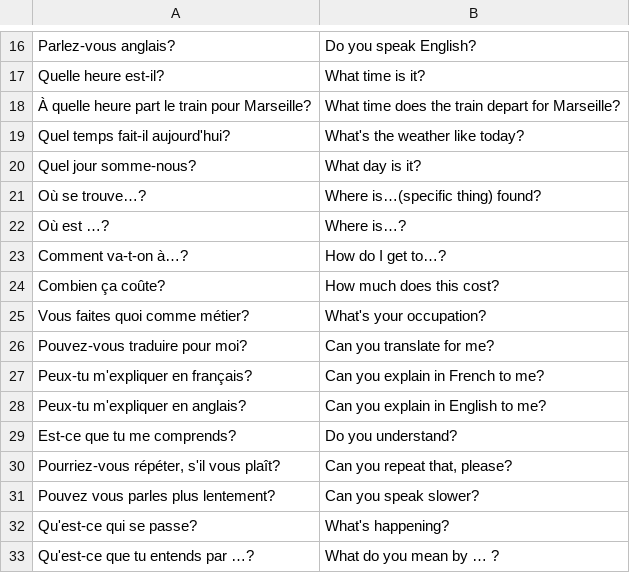
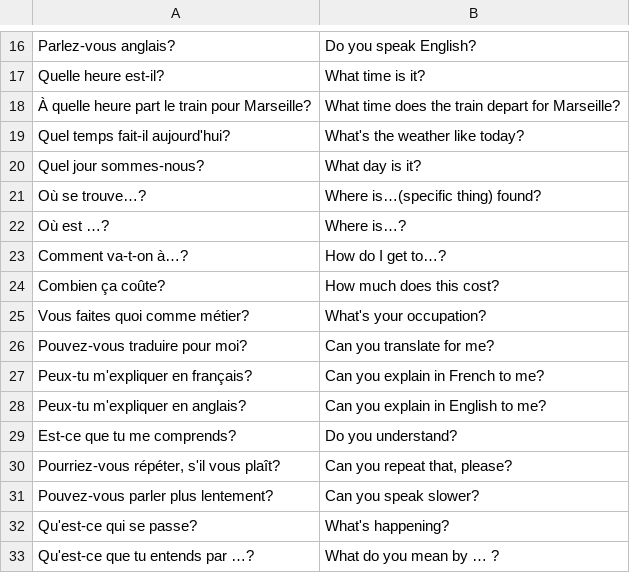
Before and after one commit to alexedmon1/french-flashcards, a CSV file: vocabulary/questions.csv, drawn as a sheet; only a part is shown, gaps mark what is left out.

```diff
--- a/vocabulary/questions.csv
+++ b/vocabulary/questions.csv
@@ -19,3 +19,3 @@ Quelle heure est-il?,What time is it?
 Quel temps fait-il aujourd'hui?,What's the weather like today?
-Quel jour somme-nous?,What day is it?
+Quel jour sommes-nous?,What day is it?
 Où se trouve…?,Where is…(specific thing) found?
@@ -30,3 +30,3 @@ Est-ce que tu me comprends?,Do you understand?
 "Pourriez-vous répéter, s'il vous plaît?","Can you repeat that, please?"
-Pouvez vous parles plus lentement?,Can you speak slower?
+Pouvez-vous parler plus lentement?,Can you speak slower?
 Qu'est-ce qui se passe?,What's happening?
```
Also changed, not shown: master_vocabulary.csv, vocabulary/les lieux publics.csv, 7 other files.
